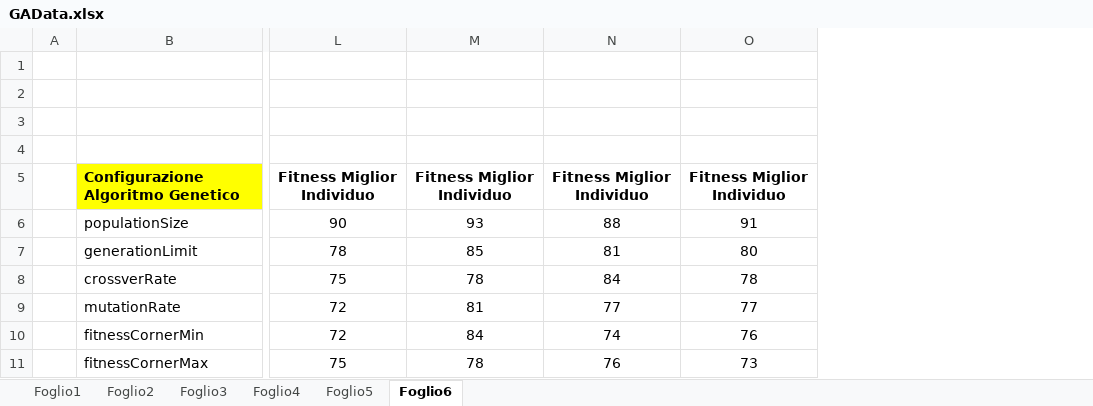
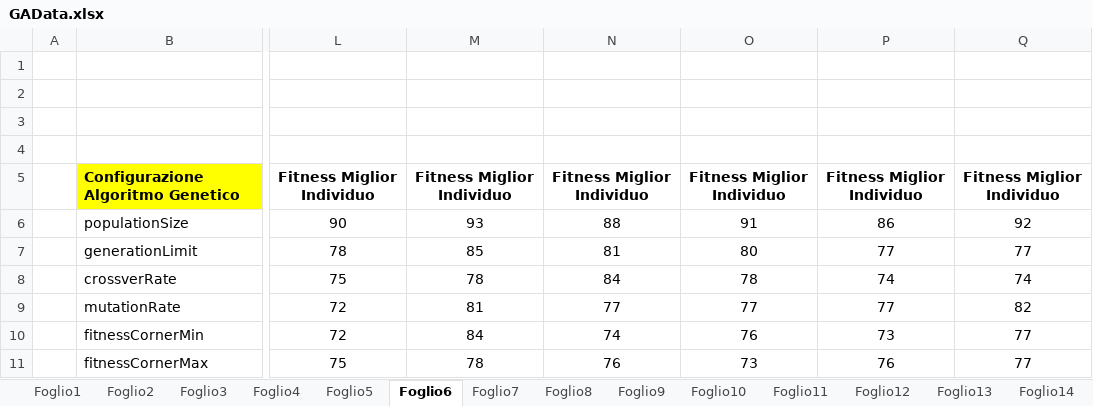
Before and after one commit to Gianpyy/evopath, an Excel workbook: Genetic Map Generation/Data/GAData.xlsx, sheet Foglio6, drawn as a sheet; only a part is shown, gaps mark what is left out; values as stored, in another font and other column widths than the file's, no borders; the diff names each change by its address in the sheet, - before the commit and + after, or states it on an @@ line.

Commit message:
Normalizzazione fitness e risoluzione problemi
- Normalizzato il risultato della funzione di fitness in MapBrain e cambiati i tipi dei parametri dell'algoritmo genetico (int -> float)
- Implementato il metodo RebuildGrid in CandidateMap per ricostruire la griglia in base ai dati ottenuti dall'algoritmo genetico

```diff
--- a/Genetic Map Generation/Data/GAData.xlsx (sheet Foglio6)
+++ b/Genetic Map Generation/Data/GAData.xlsx (sheet Foglio6)
+sheet tab: Foglio7
+sheet tab: Foglio8
+sheet tab: Foglio9
+sheet tab: Foglio10
+sheet tab: Foglio11
+sheet tab: Foglio12
+sheet tab: Foglio13
+sheet tab: Foglio14
+column P, rows 5-11: Fitness Miglior Individuo | 86 | 77 | 74 | 77 | 73 | 76
+column Q, rows 5-11: Fitness Miglior Individuo | 92 | 77 | 74 | 82 | 77 | 77
```
Also changed, not shown: 8 other files.
